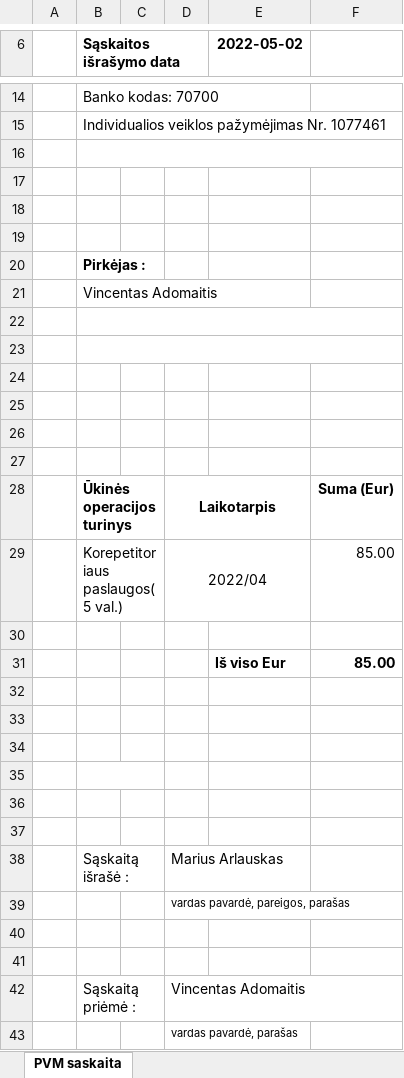
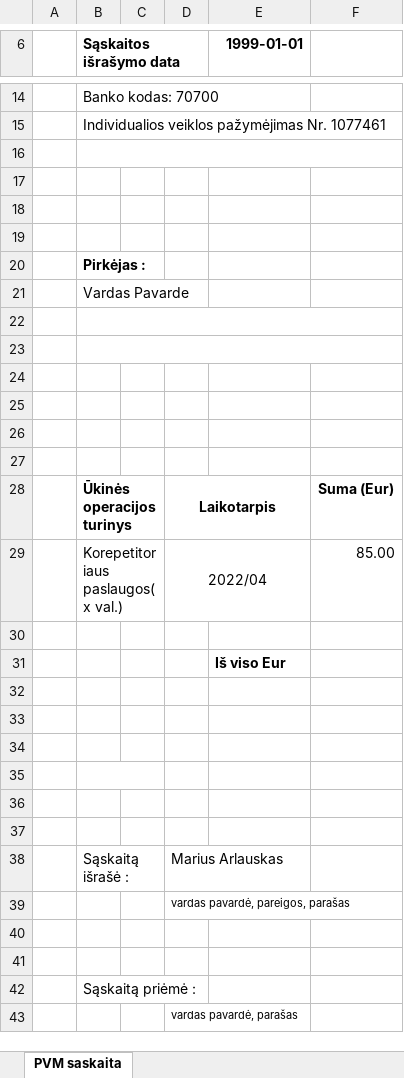
Before and after one commit to Kiwisuki/tutor-invoice-generator, an Excel workbook: sablonas.xlsx, sheet PVM saskaita, drawn as a sheet; only a part is shown, gaps mark what is left out; values as stored, in another font and other column widths than the file's, no borders; charts and pictures not drawn; the diff names each change by its address in the sheet, - before the commit and + after, or states it on an @@ line.

```diff
--- a/sablonas.xlsx (sheet PVM saskaita)
+++ b/sablonas.xlsx (sheet PVM saskaita)
-E6: 2022-05-02
+E6: 1999-01-01
-B21 (Sąskaitos išrašymo data): Vincentas Adomaitis
+B21 (Sąskaitos išrašymo data): Vardas Pavarde
-B29 (Sąskaitos išrašymo data): Korepetitoriaus paslaugos(5 val.)
+B29 (Sąskaitos išrašymo data): Korepetitoriaus paslaugos(x val.)
-F31: 85.00
+F31: (empty)
-D42: Vincentas Adomaitis
+D42: (empty)
```
Also changed, not shown: 8 other files.
